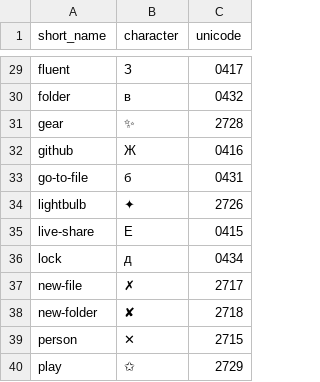
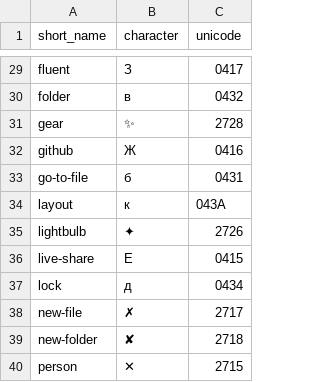
Before and after one commit to miguelsolorio/vscode-fluent-icons, a CSV file: dist/fluent-icons.csv, drawn as a sheet; only a part is shown, gaps mark what is left out; the shorter side is filled out with more unchanged rows.

Commit message:
Add layout and play icons

```diff
--- a/dist/fluent-icons.csv
+++ b/dist/fluent-icons.csv
@@ -33,2 +33,3 @@ github,Ж,0416
 go-to-file,б,0431
+layout,к,043A
 lightbulb,✦,2726
```
Also changed, not shown: 7 other files.
